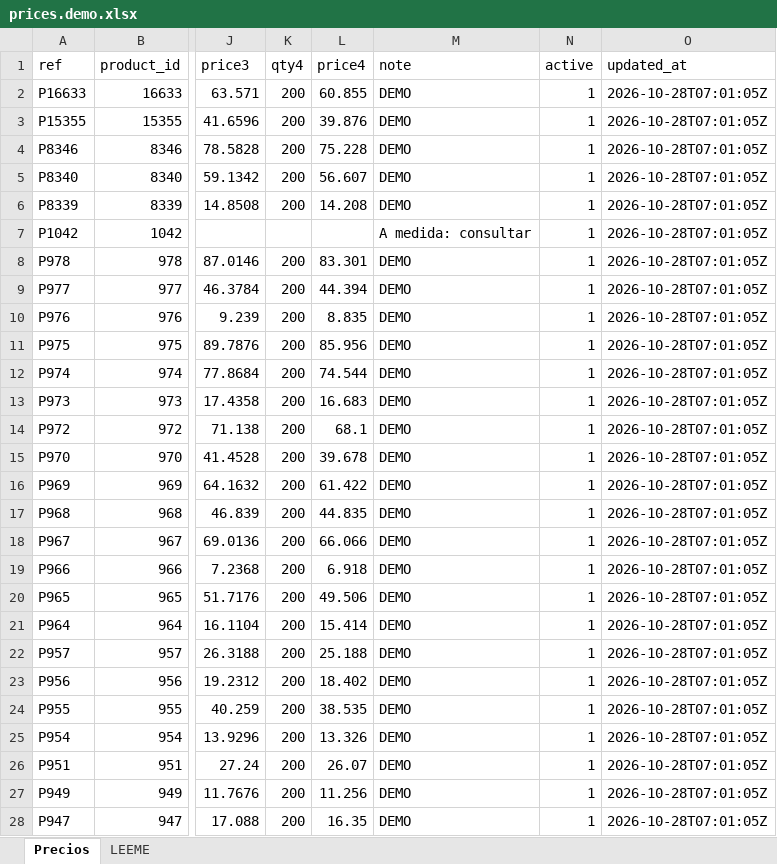
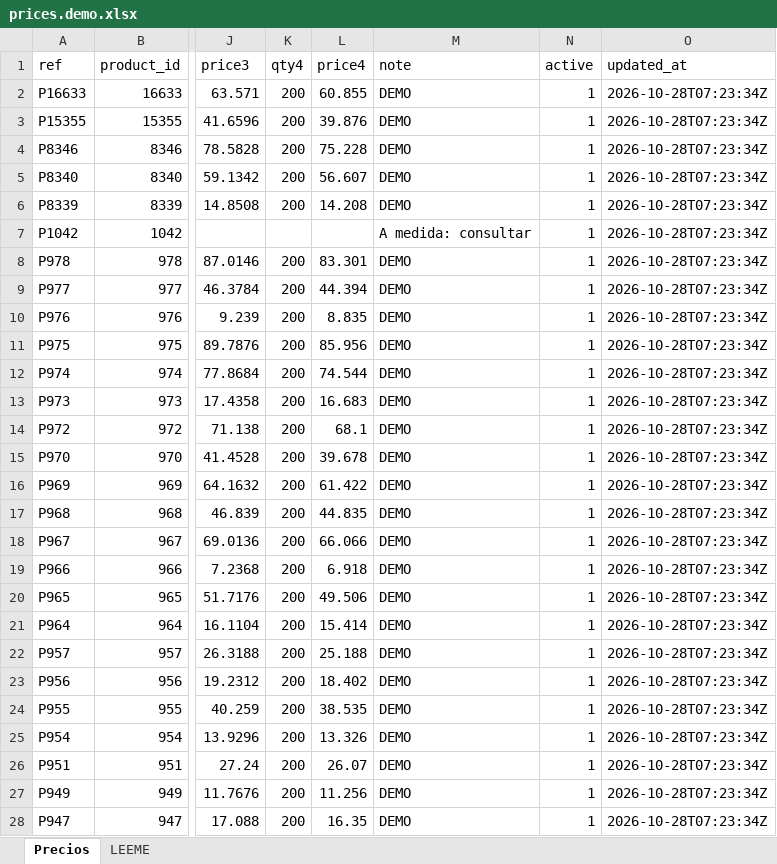
Before and after one commit to santisomarketing-bot/claude, an Excel workbook: torivac-web/dist/assets/data/prices.demo.xlsx, sheet Precios, drawn as a sheet; only a part is shown, gaps mark what is left out; values as stored, in another font and other column widths than the file's, no borders; the diff covers the shown part only; the diff names each change by its address in the sheet, - before the commit and + after, or states it on an @@ line.

```diff
--- a/torivac-web/dist/assets/data/prices.demo.xlsx (sheet Precios)
+++ b/torivac-web/dist/assets/data/prices.demo.xlsx (sheet Precios)
-O2:O28 (updated_at): 2026-10-28T07:01:05Z
+O2:O28 (updated_at): 2026-10-28T07:23:34Z
```
Also changed, not shown: 53 edited cells elsewhere in this sheet, torivac-web/data/catalog/prices.demo.xlsx, 33 other files.
